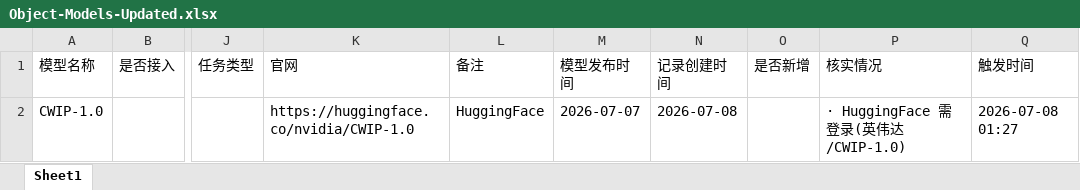
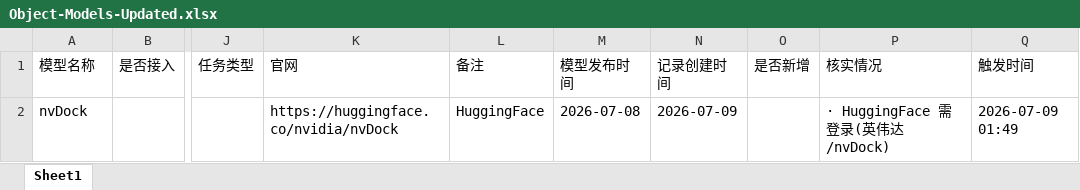
Before and after one commit to yqiu07/ai-models-tracker-site, an Excel workbook: Model_Navigate/data/Object-Models-Updated.xlsx, sheet Sheet1, drawn as a sheet; only a part is shown, gaps mark what is left out; values as stored, in another font and other column widths than the file's, no borders; the diff names each change by its address in the sheet, - before the commit and + after, or states it on an @@ line.

```diff
--- a/Model_Navigate/data/Object-Models-Updated.xlsx (sheet Sheet1)
+++ b/Model_Navigate/data/Object-Models-Updated.xlsx (sheet Sheet1)
-A2 (模型名称): CWIP-1.0
+A2 (模型名称): nvDock
-K2 (官网): https://huggingface.co/nvidia/CWIP-1.0
+K2 (官网): https://huggingface.co/nvidia/nvDock
-M2 (模型发布时间): 2026-07-07
+M2 (模型发布时间): 2026-07-08
-N2 (记录创建时间): 2026-07-08
+N2 (记录创建时间): 2026-07-09
-P2 (核实情况): · HuggingFace 需登录(英伟达/CWIP-1.0)
+P2 (核实情况): · HuggingFace 需登录(英伟达/nvDock)
-Q2 (触发时间): 2026-07-08 01:27
+Q2 (触发时间): 2026-07-09 01:49
```
Also changed, not shown: Model_Navigate/data/Object-Models.xlsx, 15 other files.
